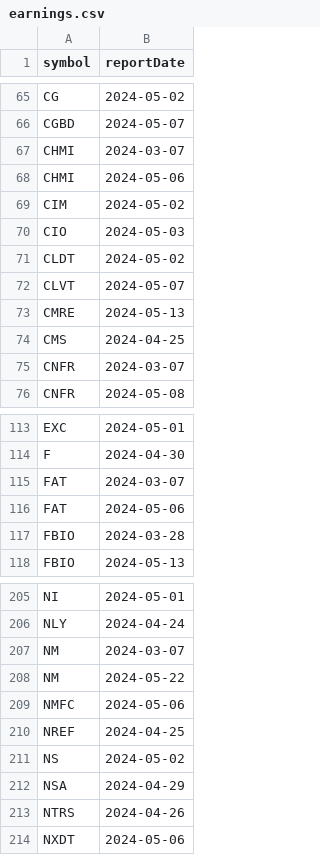
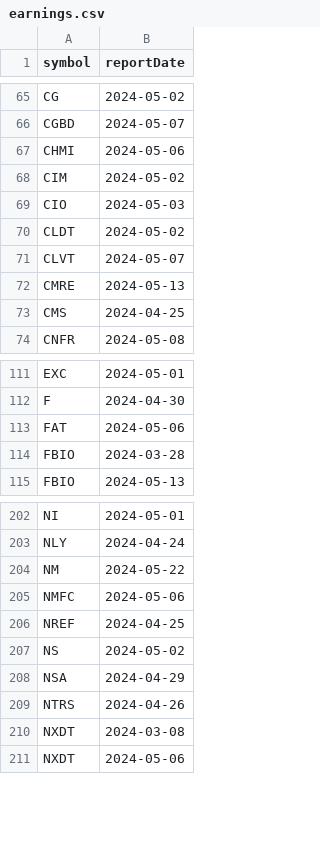
Before and after one commit to arraykov/Dashboard, a CSV file: src/files/earnings.csv, drawn as a sheet; only a part is shown, gaps mark what is left out; removed rows and columns are numbered as before the commit, all else as after; the diff covers the shown part only; the diff names each change by its address in the sheet, - before the commit and + after, or states it on an @@ line.

```diff
--- a/src/files/earnings.csv
+++ b/src/files/earnings.csv
-row 67: CHMI | 2024-03-07
-row 75: CNFR | 2024-03-07
-row 115: FAT | 2024-03-07
-row 207: NM | 2024-03-07
+row 210: NXDT | 2024-03-08
```
Also changed, not shown: 3 removed rows and 1 edited cell elsewhere in this file, 1 other file.
